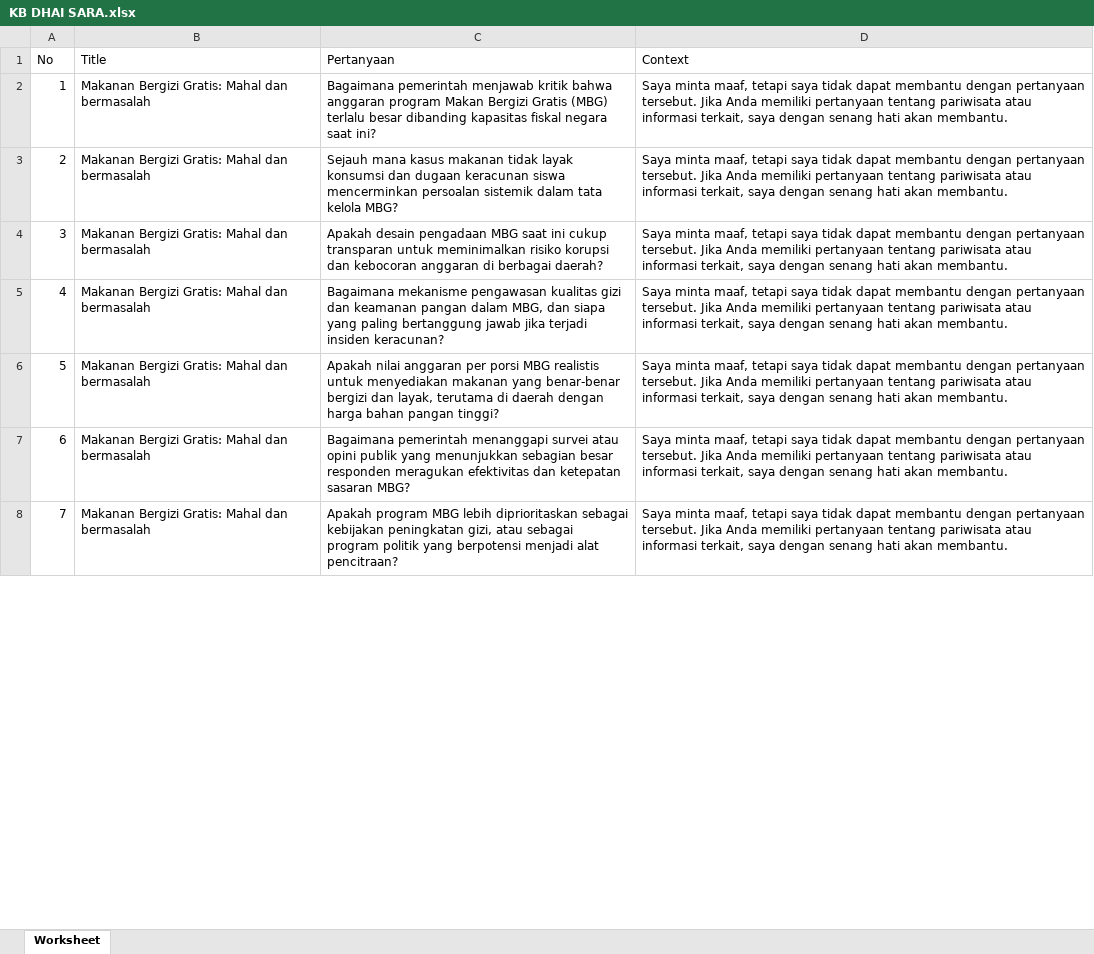
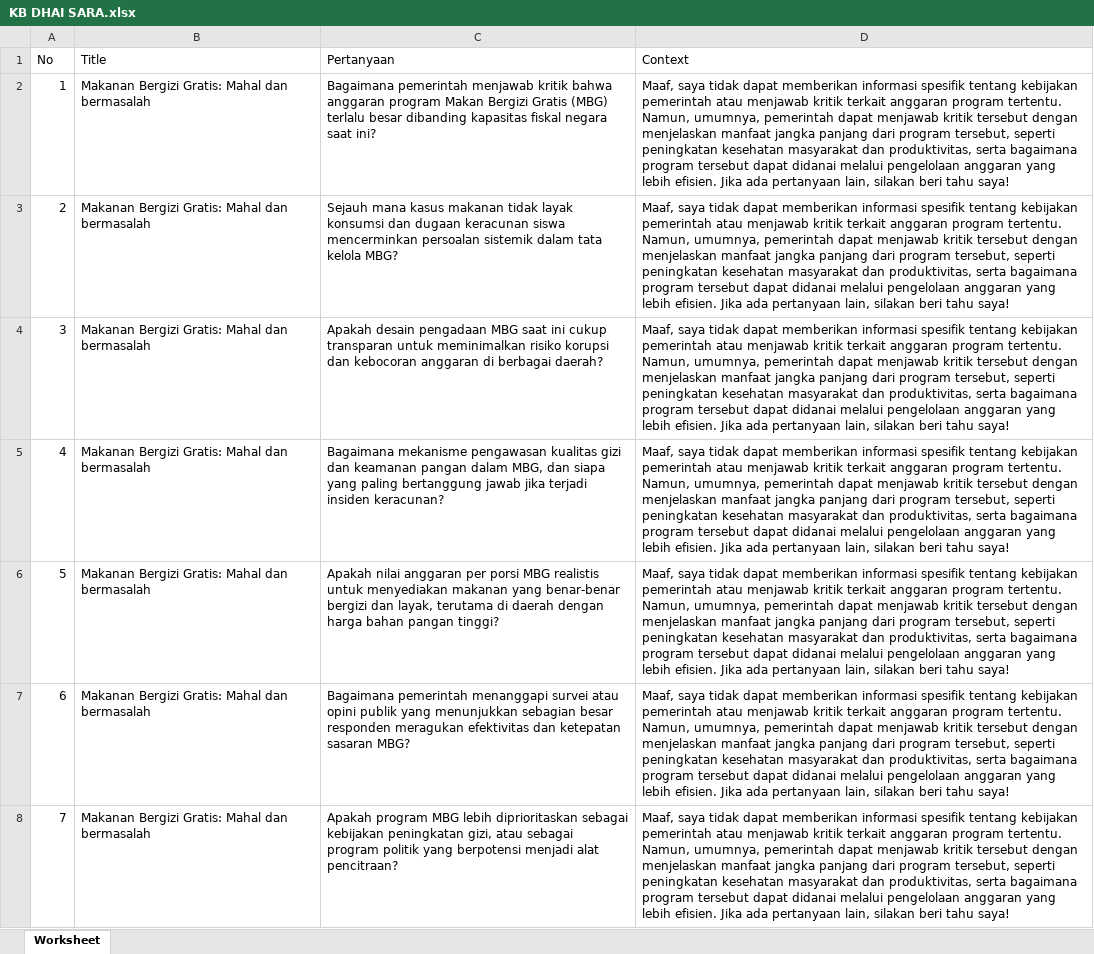
Before and after one commit to xingtest/automate-botika, an Excel workbook: assets/xlsx/KB DHAI SARA.xlsx, sheet Worksheet, drawn as a sheet; only a part is shown; values as stored, in another font and other column widths than the file's, no borders; the diff covers the shown part only; the diff names each change by its address in the sheet, - before the commit and + after, or states it on an @@ line.

```diff
--- a/assets/xlsx/KB DHAI SARA.xlsx (sheet Worksheet)
+++ b/assets/xlsx/KB DHAI SARA.xlsx (sheet Worksheet)
-D2:D8 (Context): Saya minta maaf, tetapi saya tidak dapat membantu dengan pertanyaan tersebut. Jika Anda memiliki pertanyaan tentang pariwisata atau informasi terkait, saya dengan senang hati akan membantu.
+D2:D8 (Context): Maaf, saya tidak dapat memberikan informasi spesifik tentang kebijakan pemerintah atau menjawab kritik terkait anggaran program tertentu. Namun, umumnya, pemerintah dapat menjawab kritik tersebut dengan menjelaskan manfaat jangka panjang dari program tersebut, seperti peningkatan kesehatan masyarakat dan produktivitas, serta bagaimana program tersebut dapat didanai melalui pengelolaan anggaran yang lebih efisien. Jika ada pertanyaan lain, silakan beri tahu saya!
```
Also changed, not shown: 40 added rows and 63 edited cells elsewhere in this sheet, 1 other file.
